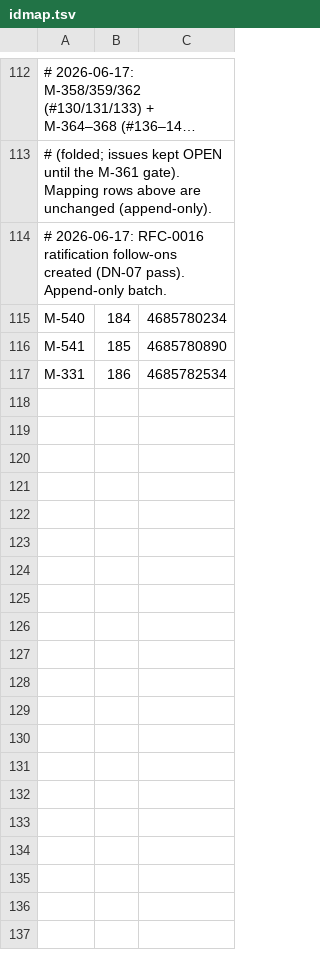
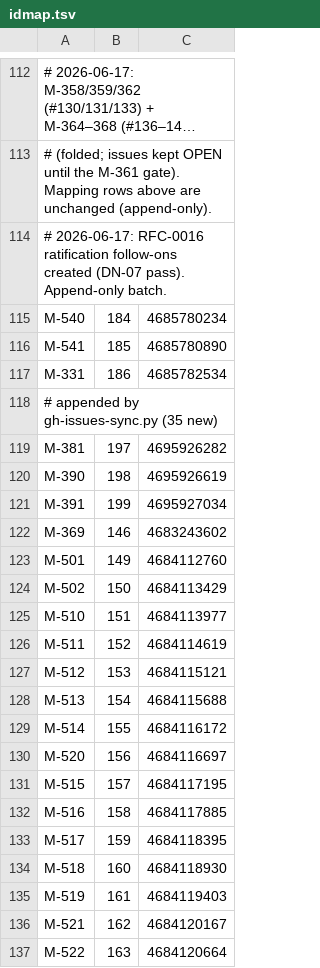
Before and after one commit to tzervas/mycelium, a TSV file: tools/github/idmap.tsv, drawn as a sheet; only a part is shown, gaps mark what is left out; long unchanged cells end in …; the diff covers the shown part only; the diff names each change by its address in the sheet, - before the commit and + after, or states it on an @@ line.

```diff
--- a/tools/github/idmap.tsv
+++ b/tools/github/idmap.tsv
+row 118: # appended by gh-issues-sync.py (35 new)
+row 119: M-381 | 197 | 4695926282
+row 120: M-390 | 198 | 4695926619
+row 121: M-391 | 199 | 4695927034
+row 122: M-369 | 146 | 4683243602
+row 123: M-501 | 149 | 4684112760
+row 124: M-502 | 150 | 4684113429
+row 125: M-510 | 151 | 4684113977
+row 126: M-511 | 152 | 4684114619
+row 127: M-512 | 153 | 4684115121
+row 128: M-513 | 154 | 4684115688
+row 129: M-514 | 155 | 4684116172
+row 130: M-520 | 156 | 4684116697
+row 131: M-515 | 157 | 4684117195
+row 132: M-516 | 158 | 4684117885
+row 133: M-517 | 159 | 4684118395
+row 134: M-518 | 160 | 4684118930
+row 135: M-519 | 161 | 4684119403
+row 136: M-521 | 162 | 4684120167
+row 137: M-522 | 163 | 4684120664
```
Also changed, not shown: 16 added rows elsewhere in this file.
